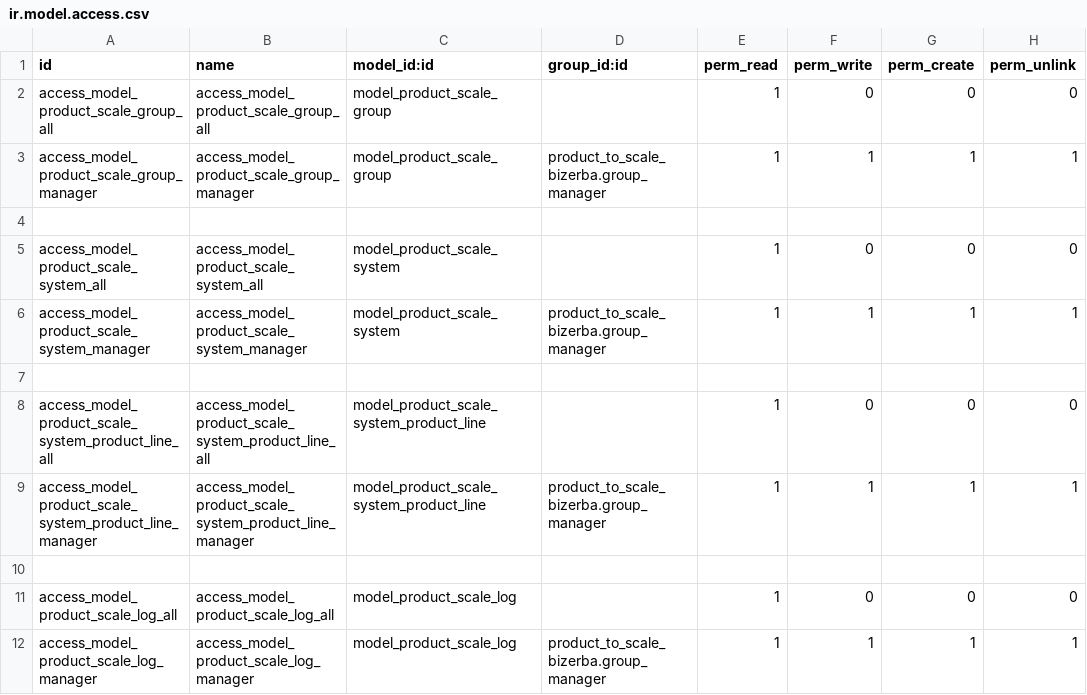
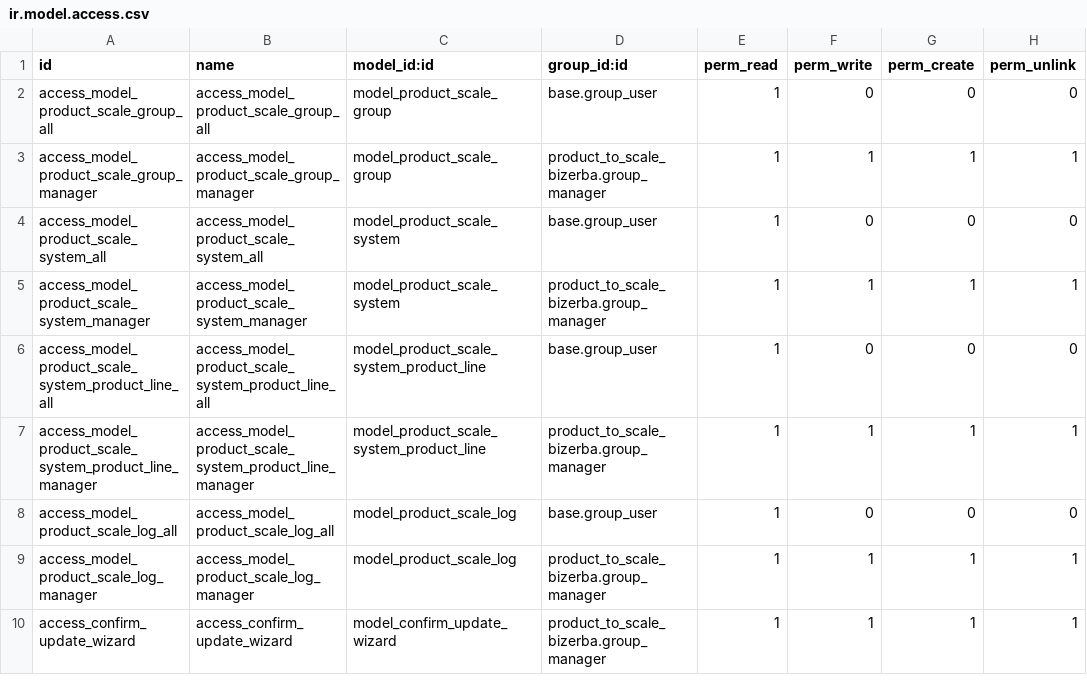
Before and after one commit to OCA/product-attribute, a CSV file: product_to_scale_bizerba/security/ir.model.access.csv, drawn as a sheet.

Commit message:
[MIG] product_to_scale_bizerba: Migration to 18.0
[IMP] product_to_scale_bizerba: case of field not existed anymore

```diff
--- a/product_to_scale_bizerba/security/ir.model.access.csv
+++ b/product_to_scale_bizerba/security/ir.model.access.csv
@@ -1,12 +1,10 @@
 id,name,model_id:id,group_id:id,perm_read,perm_write,perm_create,perm_unlink
-access_model_product_scale_group_all,access_model_product_scale_group_all,model_product_scale_group,,1,0,0,0
+access_model_product_scale_group_all,access_model_product_scale_group_all,model_product_scale_group,base.group_user,1,0,0,0
 access_model_product_scale_group_manager,access_model_product_scale_group_manager,model_product_scale_group,product_to_scale_bizerba.group_manager,1,1,1,1
-,,,,,,,
-access_model_product_scale_system_all,access_model_product_scale_system_all,model_product_scale_system,,1,0,0,0
+access_model_product_scale_system_all,access_model_product_scale_system_all,model_product_scale_system,base.group_user,1,0,0,0
 access_model_product_scale_system_manager,access_model_product_scale_system_manager,model_product_scale_system,product_to_scale_bizerba.group_manager,1,1,1,1
-,,,,,,,
-access_model_product_scale_system_product_line_all,access_model_product_scale_system_product_line_all,model_product_scale_system_product_line,,1,0,0,0
+access_model_product_scale_system_product_line_all,access_model_product_scale_system_product_line_all,model_product_scale_system_product_line,base.group_user,1,0,0,0
 access_model_product_scale_system_product_line_manager,access_model_product_scale_system_product_line_manager,model_product_scale_system_product_line,product_to_scale_bizerba.group_manager,1,1,1,1
-,,,,,,,
-access_model_product_scale_log_all,access_model_product_scale_log_all,model_product_scale_log,,1,0,0,0
+access_model_product_scale_log_all,access_model_product_scale_log_all,model_product_scale_log,base.group_user,1,0,0,0
 access_model_product_scale_log_manager,access_model_product_scale_log_manager,model_product_scale_log,product_to_scale_bizerba.group_manager,1,1,1,1
+access_confirm_update_wizard,access_confirm_update_wizard,model_confirm_update_wizard,product_to_scale_bizerba.group_manager,1,1,1,1
```
Also changed, not shown: 23 other files.
